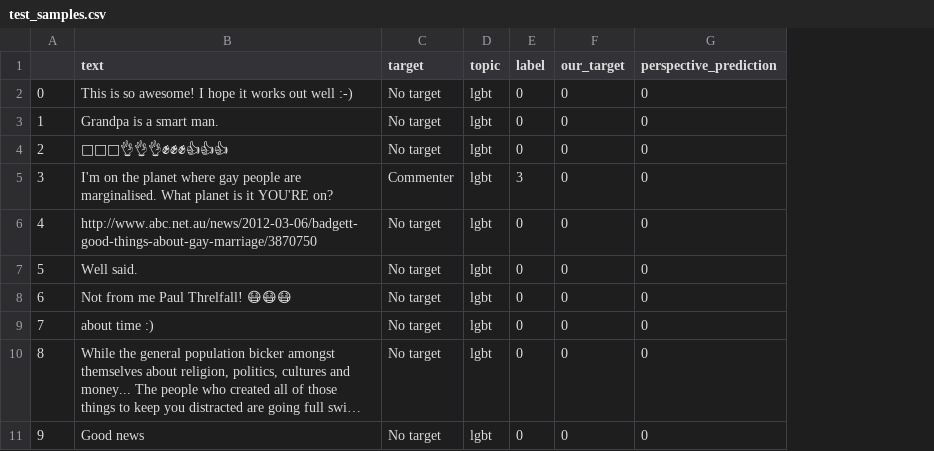
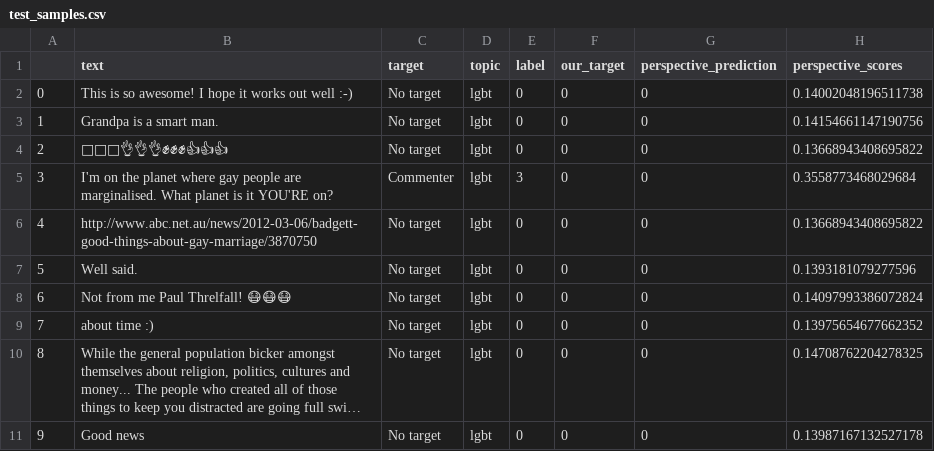
Before and after one commit to jadongeathers/cs152, a CSV file: DiscordBot/test_samples.csv, drawn as a sheet; only a part is shown; long unchanged cells end in …; the diff names each change by its address in the sheet, - before the commit and + after, or states it on an @@ line.

Commit message:
Adding scores to predictions file

```diff
--- a/DiscordBot/test_samples.csv
+++ b/DiscordBot/test_samples.csv
+column H (perspective_scores), rows 2-11: 0.14002048196511738 | 0.14154661147190756 | 0.13668943408695822 | 0.3558773468029684 | 0.13668943408695822 | 0.1393181079277596 | 0.14097993386072824 | 0.13975654677662352 | 0.14708762204278325 | 0.13987167132527178
```
Also changed, not shown: 1 other file.
